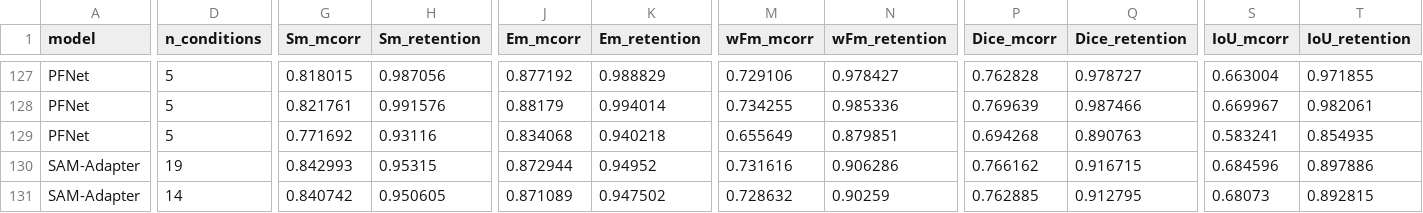
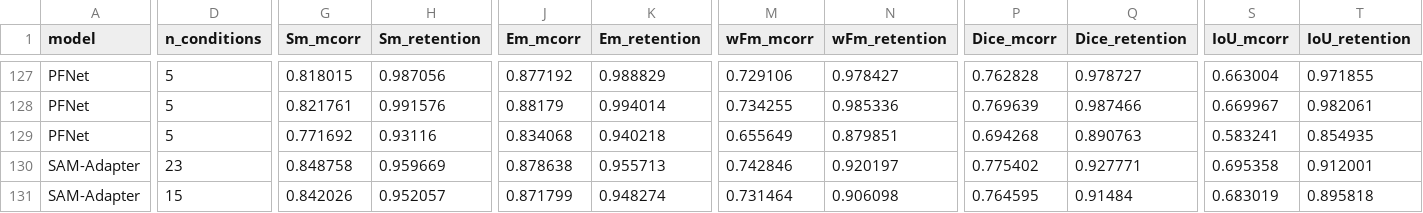
Before and after one commit to Neel-Ronak-Org/VFM-CV, a CSV file: results/summary_robustness.csv, drawn as a sheet; only a part is shown, gaps mark what is left out; the diff covers the shown part only; the diff names each change by its address in the sheet, - before the commit and + after, or states it on an @@ line.

```diff
--- a/results/summary_robustness.csv
+++ b/results/summary_robustness.csv
-D130 (n_conditions): 19
+D130 (n_conditions): 23
-G130 (Sm_mcorr): 0.842993
+G130 (Sm_mcorr): 0.848758
-H130 (Sm_retention): 0.95315
+H130 (Sm_retention): 0.959669
-J130 (Em_mcorr): 0.872944
+J130 (Em_mcorr): 0.878638
-K130 (Em_retention): 0.94952
+K130 (Em_retention): 0.955713
-M130 (wFm_mcorr): 0.731616
+M130 (wFm_mcorr): 0.742846
-N130 (wFm_retention): 0.906286
+N130 (wFm_retention): 0.920197
-P130 (Dice_mcorr): 0.766162
+P130 (Dice_mcorr): 0.775402
-Q130 (Dice_retention): 0.916715
+Q130 (Dice_retention): 0.927771
-S130 (IoU_mcorr): 0.684596
+S130 (IoU_mcorr): 0.695358
-T130 (IoU_retention): 0.897886
+T130 (IoU_retention): 0.912001
-D131 (n_conditions): 14
+D131 (n_conditions): 15
-G131 (Sm_mcorr): 0.840742
+G131 (Sm_mcorr): 0.842026
-H131 (Sm_retention): 0.950605
+H131 (Sm_retention): 0.952057
-J131 (Em_mcorr): 0.871089
+J131 (Em_mcorr): 0.871799
-K131 (Em_retention): 0.947502
+K131 (Em_retention): 0.948274
-M131 (wFm_mcorr): 0.728632
+M131 (wFm_mcorr): 0.731464
-N131 (wFm_retention): 0.90259
+N131 (wFm_retention): 0.906098
-P131 (Dice_mcorr): 0.762885
+P131 (Dice_mcorr): 0.764595
-Q131 (Dice_retention): 0.912795
+Q131 (Dice_retention): 0.91484
-S131 (IoU_mcorr): 0.68073
+S131 (IoU_mcorr): 0.683019
-T131 (IoU_retention): 0.892815
+T131 (IoU_retention): 0.895818
```
Also changed, not shown: 1 added row and 44 edited cells elsewhere in this file, results/benchmark.csv, 8 other files.
